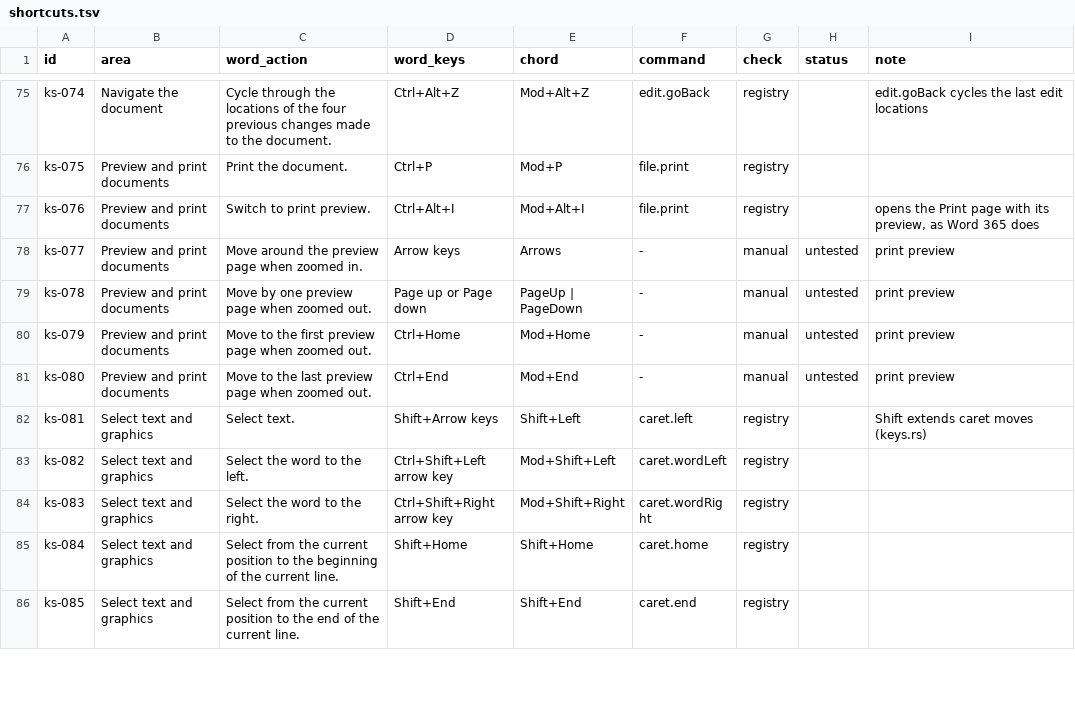
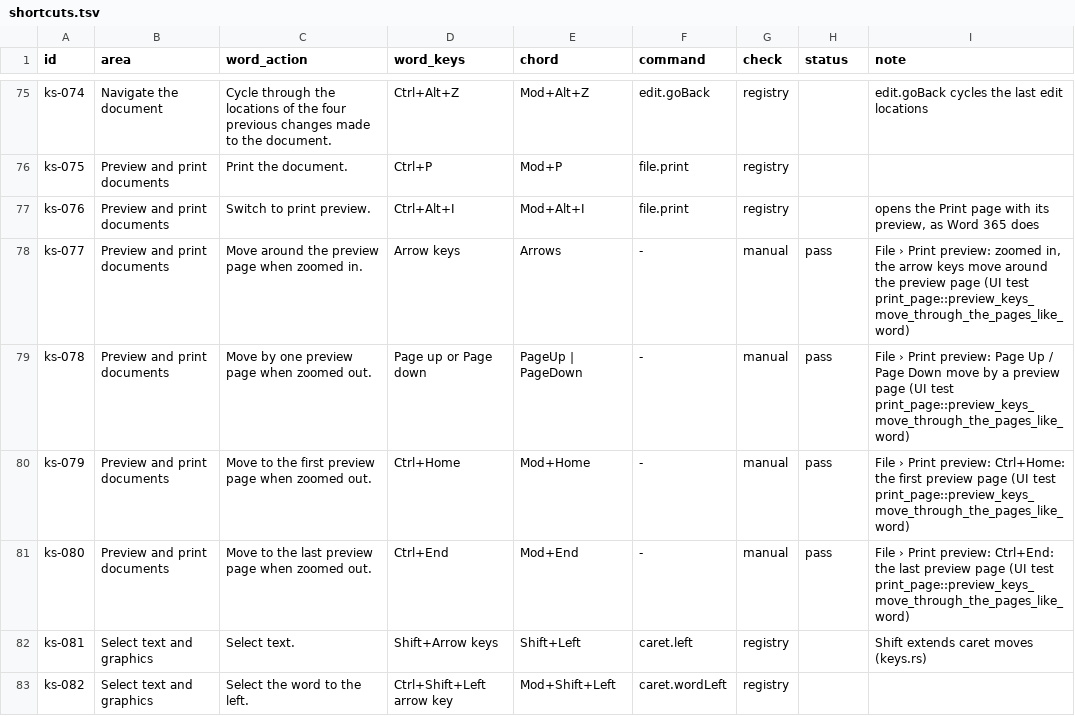
Before and after one commit to chatraweechai/doc4me, a TSV file: docs/readiness/shortcuts.tsv, drawn as a sheet; only a part is shown, gaps mark what is left out; the shorter side is filled out with more unchanged rows.

```diff
--- a/docs/readiness/shortcuts.tsv
+++ b/docs/readiness/shortcuts.tsv
@@ -77,6 +77,6 @@ ks-075	Preview and print documents	Print the document.	Ctrl+P	Mod+P	file.print	r
 ks-076	Preview and print documents	Switch to print preview.	Ctrl+Alt+I	Mod+Alt+I	file.print	registry		opens the Print page with its preview, as Word 365 does
-ks-077	Preview and print documents	Move around the preview page when zoomed in.	Arrow keys	Arrows	-	manual	untested	print preview
-ks-078	Preview and print documents	Move by one preview page when zoomed out.	Page up or Page down	PageUp | PageDown	-	manual	untested	print preview
-ks-079	Preview and print documents	Move to the first preview page when zoomed out.	Ctrl+Home	Mod+Home	-	manual	untested	print preview
-ks-080	Preview and print documents	Move to the last preview page when zoomed out.	Ctrl+End	Mod+End	-	manual	untested	print preview
+ks-077	Preview and print documents	Move around the preview page when zoomed in.	Arrow keys	Arrows	-	manual	pass	File › Print preview: zoomed in, the arrow keys move around the preview page (UI test print_page::preview_keys_move_through_the_pages_like_word)
+ks-078	Preview and print documents	Move by one preview page when zoomed out.	Page up or Page down	PageUp | PageDown	-	manual	pass	File › Print preview: Page Up / Page Down move by a preview page (UI test print_page::preview_keys_move_through_the_pages_like_word)
+ks-079	Preview and print documents	Move to the first preview page when zoomed out.	Ctrl+Home	Mod+Home	-	manual	pass	File › Print preview: Ctrl+Home: the first preview page (UI test print_page::preview_keys_move_through_the_pages_like_word)
+ks-080	Preview and print documents	Move to the last preview page when zoomed out.	Ctrl+End	Mod+End	-	manual	pass	File › Print preview: Ctrl+End: the last preview page (UI test print_page::preview_keys_move_through_the_pages_like_word)
 ks-081	Select text and graphics	Select text.	Shift+Arrow keys	Shift+Left	caret.left	registry		Shift extends caret moves (keys.rs)
```
Also changed, not shown: crates/ui-egui/src/i18n/ja.tsv, crates/ui-egui/src/i18n/ru.tsv, 30 other files.
